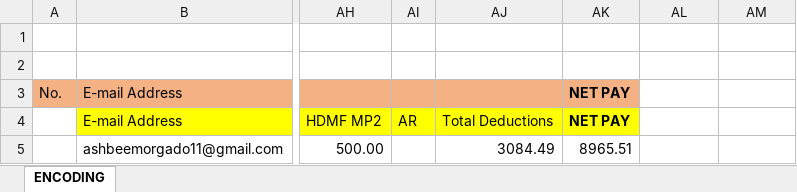
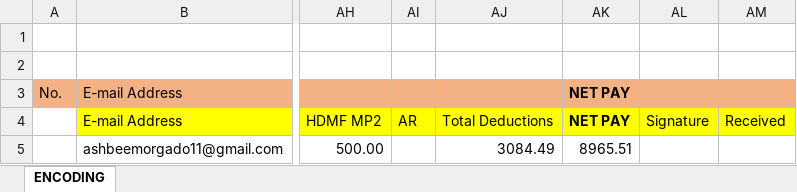
Before and after one commit to primoashbee/payslip, an Excel workbook: public/Template.xlsx, sheet ENCODING, drawn as a sheet; only a part is shown, gaps mark what is left out; values as stored, in another font and other column widths than the file's, no borders; the diff names each change by its address in the sheet, - before the commit and + after, or states it on an @@ line.

```diff
--- a/public/Template.xlsx (sheet ENCODING)
+++ b/public/Template.xlsx (sheet ENCODING)
-AL3:AM3 fill: none
+AL3:AM3 fill: #F4B183
+AL3:AM3 merged
-AL4: (empty)
+AL4: Signature
-AL4:AM4 fill: none
+AL4:AM4 fill: #FFFF00
-AM4: (empty)
+AM4: Received
```
Also changed, not shown: hidden cells, 21 other files.
